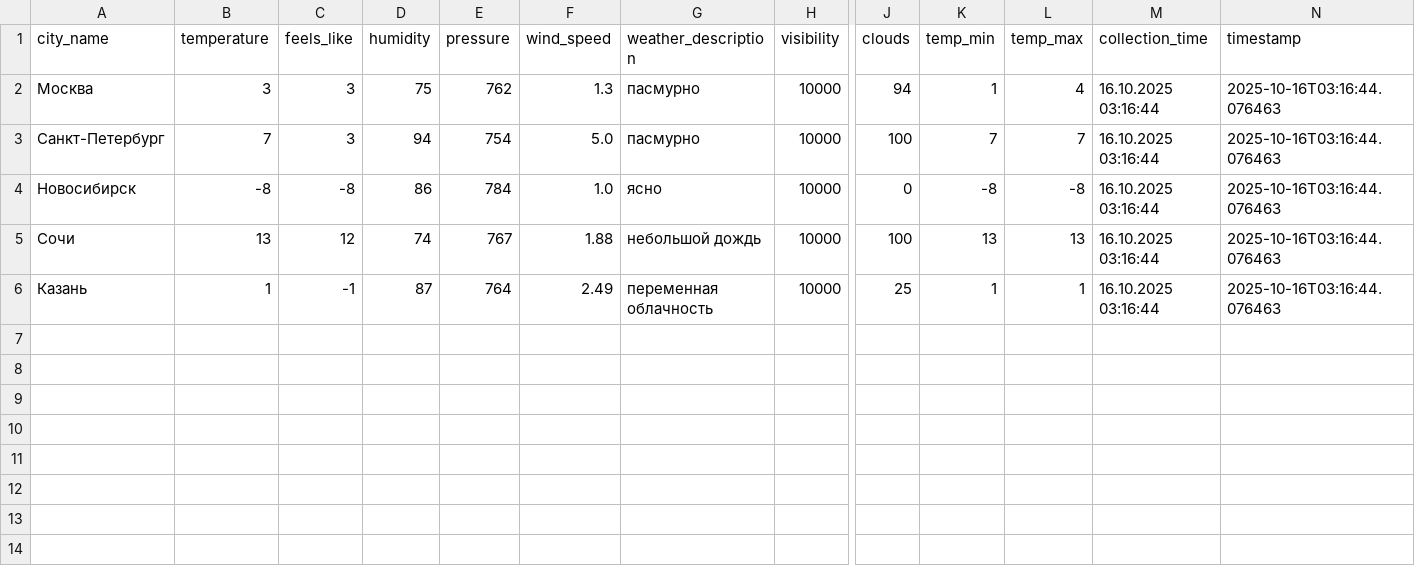
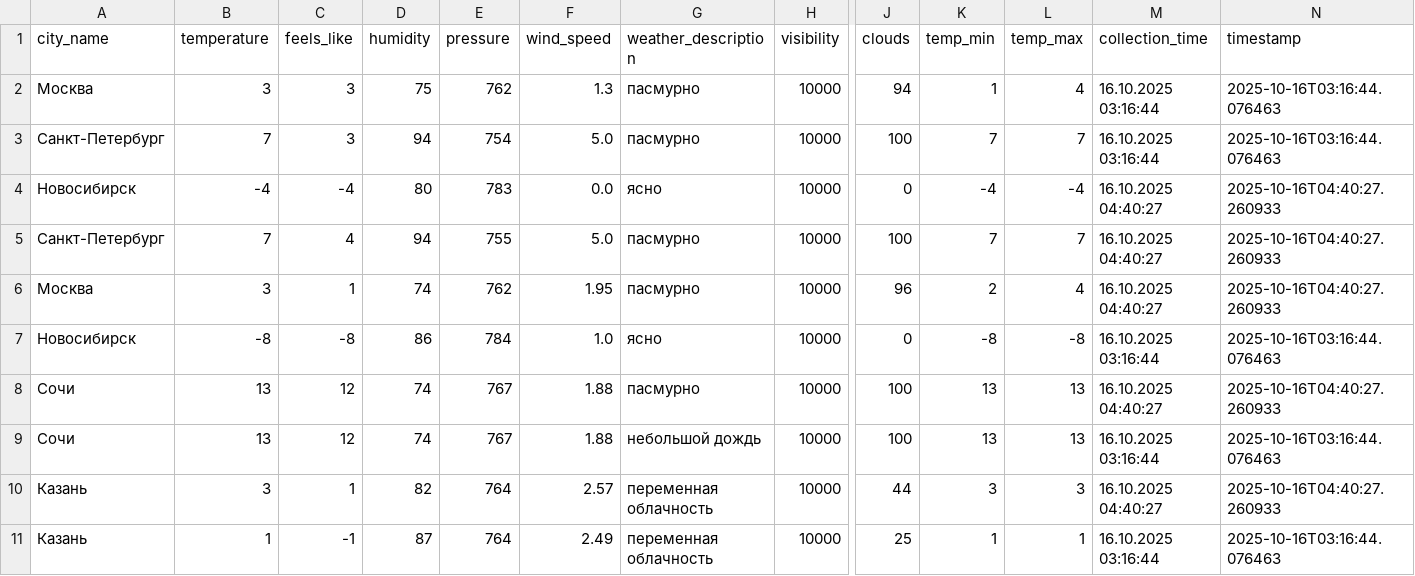
Before and after one commit to julia-JT/Weather_tourism_pipeline, a CSV file: data/cleaned/weather_cleaned_20251016.csv, drawn as a sheet; only a part is shown, gaps mark what is left out; rows hold the shown columns only; the diff names each change by its address in the sheet, - before the commit and + after, or states it on an @@ line.

```diff
--- a/data/cleaned/weather_cleaned_20251016.csv
+++ b/data/cleaned/weather_cleaned_20251016.csv
+row 4: Новосибирск | -4 | -4 | 80 | 783 | 0.0 | ясно | 10000 | 0 | -4 | -4 | 16.10.2025 04:40:27 | 2025-10-16T04:40:27.260933
+row 5: Санкт-Петербург | 7 | 4 | 94 | 755 | 5.0 | пасмурно | 10000 | 100 | 7 | 7 | 16.10.2025 04:40:27 | 2025-10-16T04:40:27.260933
+row 6: Москва | 3 | 1 | 74 | 762 | 1.95 | пасмурно | 10000 | 96 | 2 | 4 | 16.10.2025 04:40:27 | 2025-10-16T04:40:27.260933
+row 8: Сочи | 13 | 12 | 74 | 767 | 1.88 | пасмурно | 10000 | 100 | 13 | 13 | 16.10.2025 04:40:27 | 2025-10-16T04:40:27.260933
+row 10: Казань | 3 | 1 | 82 | 764 | 2.57 | переменная облачность | 10000 | 44 | 3 | 3 | 16.10.2025 04:40:27 | 2025-10-16T04:40:27.260933
```
Also changed, not shown: data/aggregated/city_tourism_rating.csv, data/aggregated/federal_districts_summary.csv, 16 other files.
